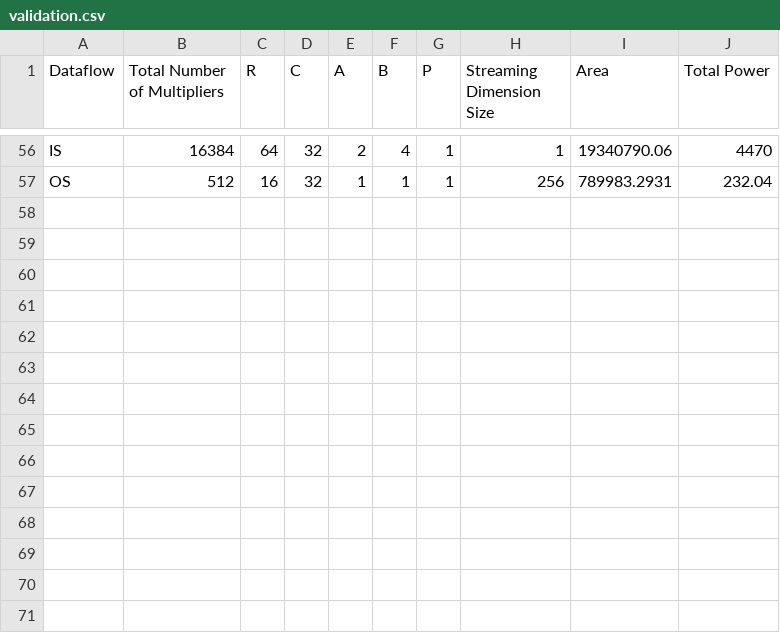
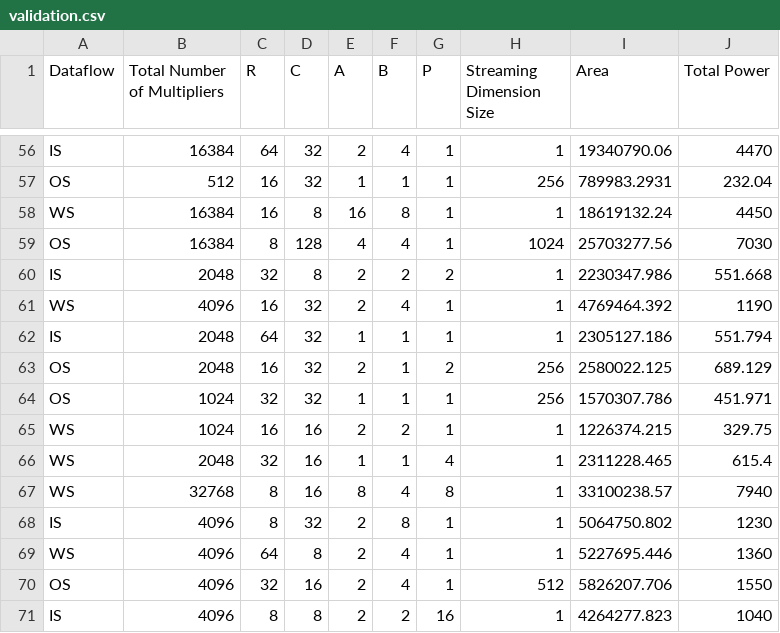
Before and after one commit to jooyeon111/TensorOptimizer, a CSV file: src/main/resources/input/simulation/synthesis/validation.csv, drawn as a sheet; only a part is shown, gaps mark what is left out; the diff names each change by its address in the sheet, - before the commit and + after, or states it on an @@ line.

```diff
--- a/src/main/resources/input/simulation/synthesis/validation.csv
+++ b/src/main/resources/input/simulation/synthesis/validation.csv
+row 58: WS | 16384 | 16 | 8 | 16 | 8 | 1 | 1 | 18619132.24 | 4450
+row 59: OS | 16384 | 8 | 128 | 4 | 4 | 1 | 1024 | 25703277.56 | 7030
+row 60: IS | 2048 | 32 | 8 | 2 | 2 | 2 | 1 | 2230347.986 | 551.668
+row 61: WS | 4096 | 16 | 32 | 2 | 4 | 1 | 1 | 4769464.392 | 1190
+row 62: IS | 2048 | 64 | 32 | 1 | 1 | 1 | 1 | 2305127.186 | 551.794
+row 63: OS | 2048 | 16 | 32 | 2 | 1 | 2 | 256 | 2580022.125 | 689.129
+row 64: OS | 1024 | 32 | 32 | 1 | 1 | 1 | 256 | 1570307.786 | 451.971
+row 65: WS | 1024 | 16 | 16 | 2 | 2 | 1 | 1 | 1226374.215 | 329.75
+row 66: WS | 2048 | 32 | 16 | 1 | 1 | 4 | 1 | 2311228.465 | 615.4
+row 67: WS | 32768 | 8 | 16 | 8 | 4 | 8 | 1 | 33100238.57 | 7940
+row 68: IS | 4096 | 8 | 32 | 2 | 8 | 1 | 1 | 5064750.802 | 1230
+row 69: WS | 4096 | 64 | 8 | 2 | 4 | 1 | 1 | 5227695.446 | 1360
+row 70: OS | 4096 | 32 | 16 | 2 | 4 | 1 | 512 | 5826207.706 | 1550
+row 71: IS | 4096 | 8 | 8 | 2 | 2 | 16 | 1 | 4264277.823 | 1040
```
Also changed, not shown: src/main/resources/input/simulation/synthesis/test.csv, src/main/resources/input/simulation/synthesis/train.csv, 6 other files.
